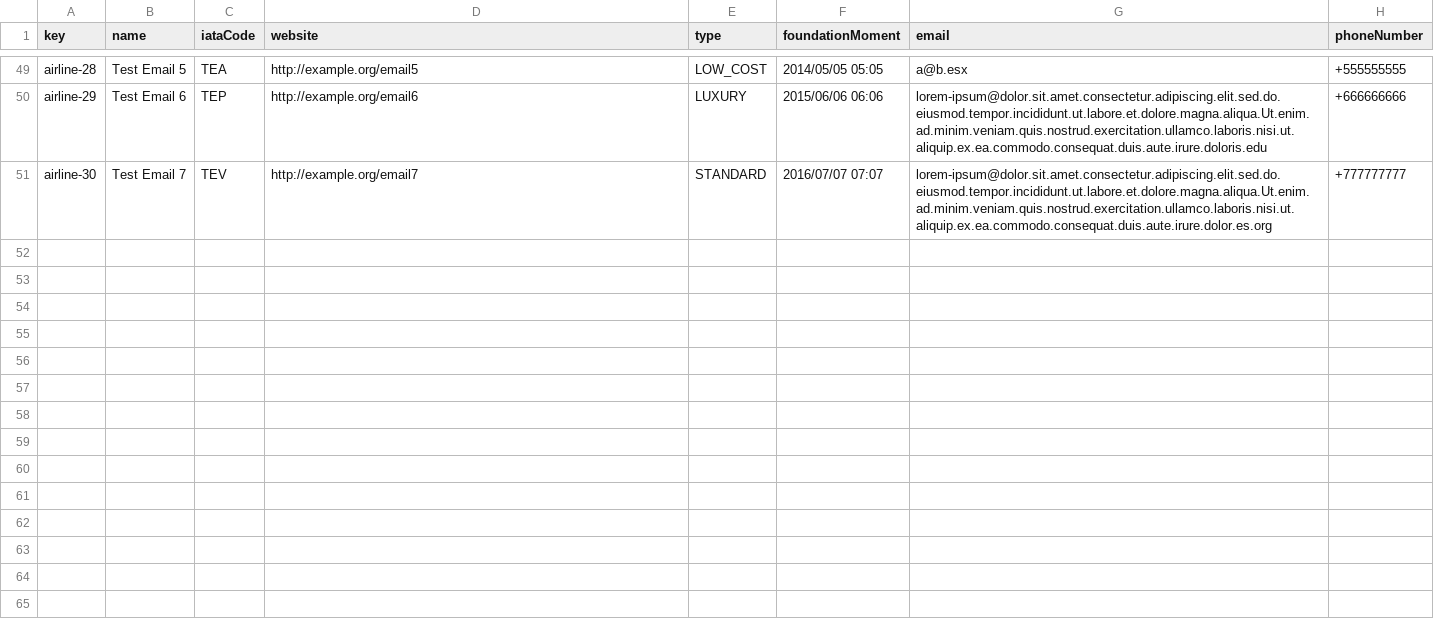
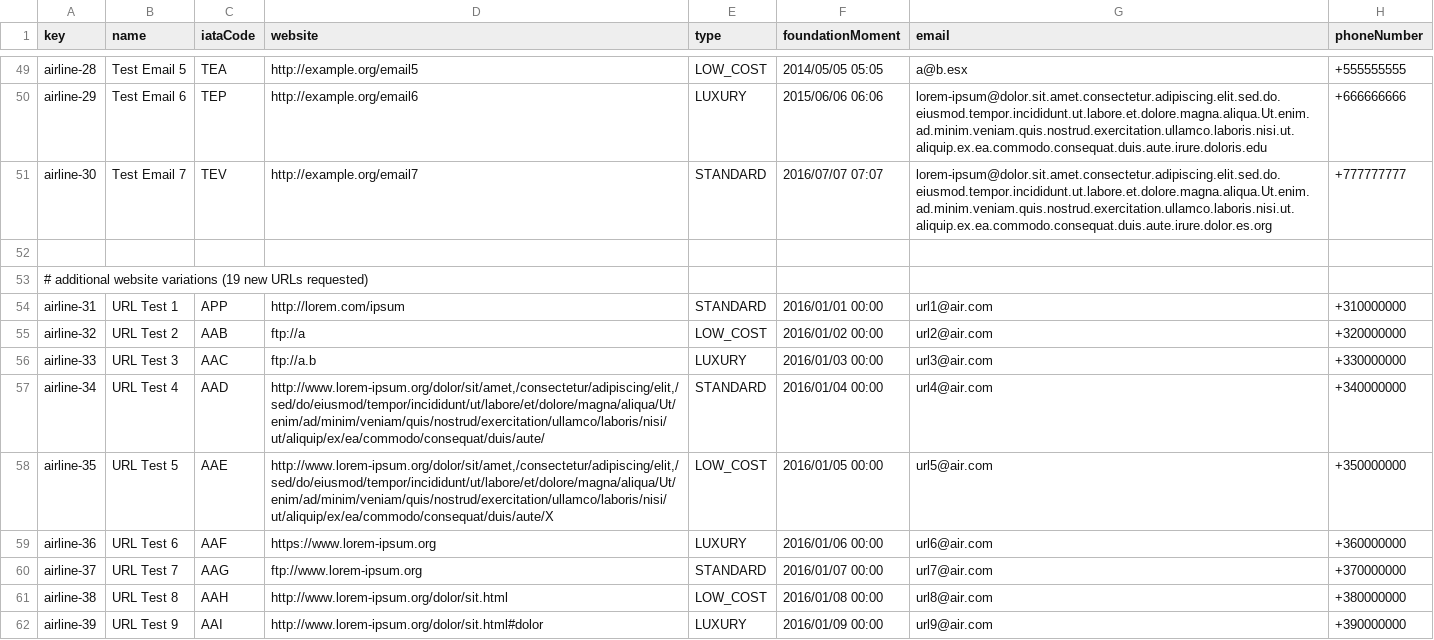
Before and after one commit to Davidvt04/Acme-ANS-C1.61, a CSV file: src/main/resources/WEB-INF/data/sample/airline.csv, drawn as a sheet; only a part is shown, gaps mark what is left out; the diff covers the shown part only; the diff names each change by its address in the sheet, - before the commit and + after, or states it on an @@ line.

Commit message:
airline links arreglaos y flight arreglao

```diff
--- a/src/main/resources/WEB-INF/data/sample/airline.csv
+++ b/src/main/resources/WEB-INF/data/sample/airline.csv
+row 52: (empty)
+row 53: # additional website variations (19 new URLs requested)
+row 54: airline-31 | URL Test 1 | APP | http://lorem.com/ipsum | STANDARD | 2016/01/01 00:00 | url1@air.com | +310000000
+row 55: airline-32 | URL Test 2 | AAB | ftp://a | LOW_COST | 2016/01/02 00:00 | url2@air.com | +320000000
+row 56: airline-33 | URL Test 3 | AAC | ftp://a.b | LUXURY | 2016/01/03 00:00 | url3@air.com | +330000000
+row 57: airline-34 | URL Test 4 | AAD | http://www.lorem-ipsum.org/dolor/sit/amet,/consectetur/adipiscing/elit,/sed/do/eiusmod/tempor/incididunt/ut/labore/et/dolore/magna/aliqua/Ut/enim/ad/minim/veniam/quis/nostrud/exercitation/ullamco/laboris/nisi/ut/aliquip/ex/ea/commodo/consequat/duis/aute/ | STANDARD | 2016/01/04 00:00 | url4@air.com | +340000000
+row 58: airline-35 | URL Test 5 | AAE | http://www.lorem-ipsum.org/dolor/sit/amet,/consectetur/adipiscing/elit,/sed/do/eiusmod/tempor/incididunt/ut/labore/et/dolore/magna/aliqua/Ut/enim/ad/minim/veniam/quis/nostrud/exercitation/ullamco/laboris/nisi/ut/aliquip/ex/ea/commodo/consequat/duis/aute/X | LOW_COST | 2016/01/05 00:00 | url5@air.com | +350000000
+row 59: airline-36 | URL Test 6 | AAF | https://www.lorem-ipsum.org | LUXURY | 2016/01/06 00:00 | url6@air.com | +360000000
+row 60: airline-37 | URL Test 7 | AAG | ftp://www.lorem-ipsum.org | STANDARD | 2016/01/07 00:00 | url7@air.com | +370000000
+row 61: airline-38 | URL Test 8 | AAH | http://www.lorem-ipsum.org/dolor/sit.html | LOW_COST | 2016/01/08 00:00 | url8@air.com | +380000000
+row 62: airline-39 | URL Test 9 | AAI | http://www.lorem-ipsum.org/dolor/sit.html#dolor | LUXURY | 2016/01/09 00:00 | url9@air.com | +390000000
```
Also changed, not shown: 10 added rows and 1 edited cell elsewhere in this file, src/main/resources/WEB-INF/data/sample/flight.csv.
